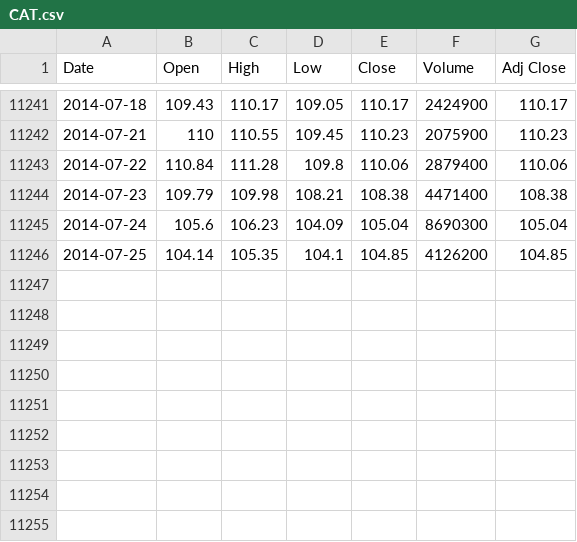
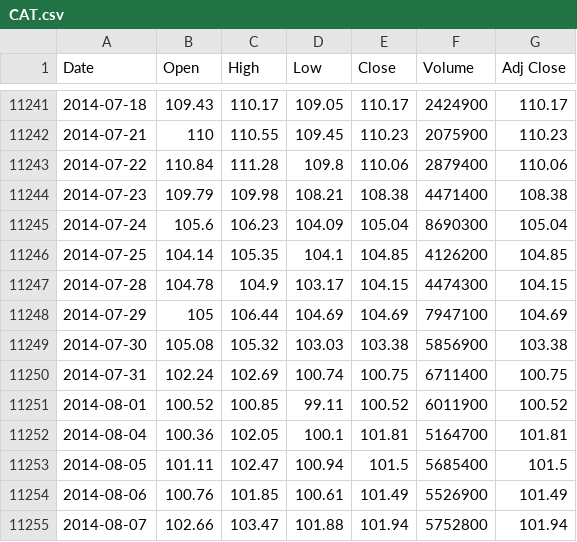
Before and after one commit to financial-astrology-research/financial-astrology-machine-learning, a CSV file: stocks/CAT.csv, drawn as a sheet; only a part is shown, gaps mark what is left out.

```diff
--- a/stocks/CAT.csv
+++ b/stocks/CAT.csv
@@ -11246 +11246,10 @@
 "2014-07-25",104.14,105.35,104.1,104.85,4126200,104.85
+"2014-07-28",104.78,104.9,103.17,104.15,4474300,104.15
+"2014-07-29",105,106.44,104.69,104.69,7947100,104.69
+"2014-07-30",105.08,105.32,103.03,103.38,5856900,103.38
+"2014-07-31",102.24,102.69,100.74,100.75,6711400,100.75
+"2014-08-01",100.52,100.85,99.11,100.52,6011900,100.52
+"2014-08-04",100.36,102.05,100.1,101.81,5164700,101.81
+"2014-08-05",101.11,102.47,100.94,101.5,5685400,101.5
+"2014-08-06",100.76,101.85,100.61,101.49,5526900,101.49
+"2014-08-07",102.66,103.47,101.88,101.94,5752800,101.94
```
Also changed, not shown: stocks/AA.csv, stocks/BA.csv, 14 other files.
